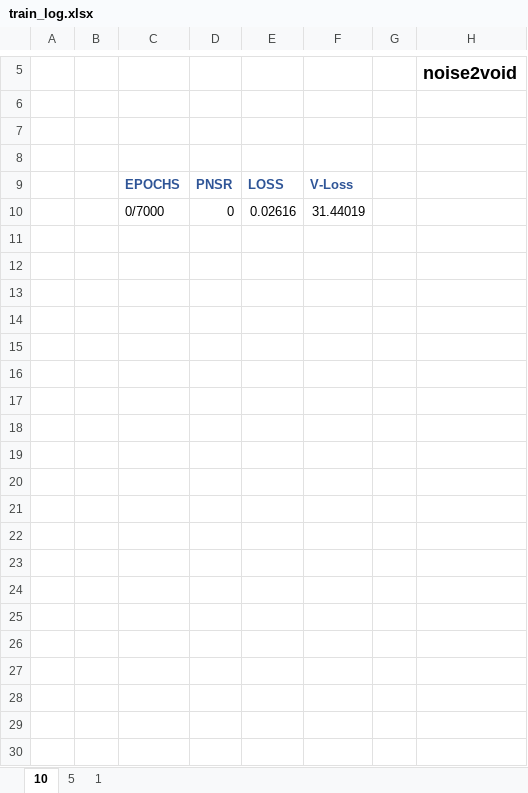
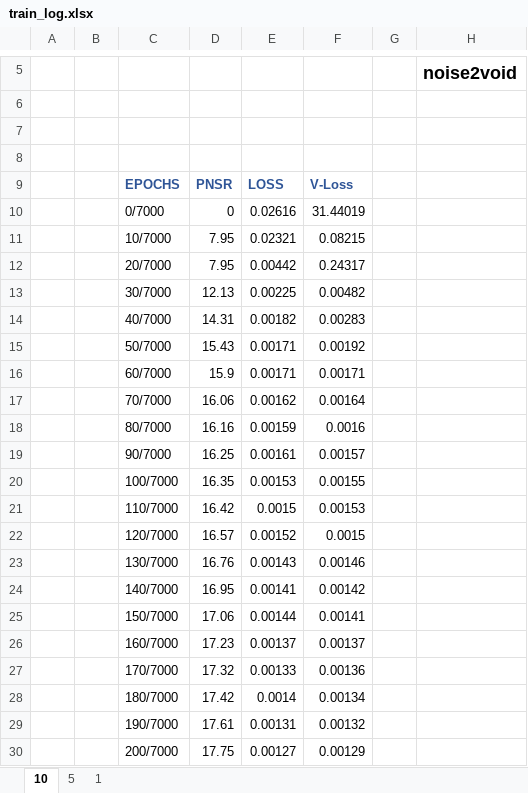
Before and after one commit to chodonghee-hub/Self-Supervised-Learning_SAR-Denoising, an Excel workbook: results/2022-08-01/18-02/train_log.xlsx, sheet 10, drawn as a sheet; only a part is shown, gaps mark what is left out; values as stored, in another font and other column widths than the file's, no borders; charts and pictures not drawn; rows hold the shown columns only; the diff covers the shown part only; the diff names each change by its address in the sheet, - before the commit and + after, or states it on an @@ line.

```diff
--- a/results/2022-08-01/18-02/train_log.xlsx (sheet 10)
+++ b/results/2022-08-01/18-02/train_log.xlsx (sheet 10)
+row 11:  |  | 10/7000 | 7.95 | 0.02321 | 0.08215
+row 12:  |  | 20/7000 | 7.95 | 0.00442 | 0.24317
+row 13:  |  | 30/7000 | 12.13 | 0.00225 | 0.00482
+row 14:  |  | 40/7000 | 14.31 | 0.00182 | 0.00283
+row 15:  |  | 50/7000 | 15.43 | 0.00171 | 0.00192
+row 16:  |  | 60/7000 | 15.9 | 0.00171 | 0.00171
+row 17:  |  | 70/7000 | 16.06 | 0.00162 | 0.00164
+row 18:  |  | 80/7000 | 16.16 | 0.00159 | 0.0016
+row 19:  |  | 90/7000 | 16.25 | 0.00161 | 0.00157
+row 20:  |  | 100/7000 | 16.35 | 0.00153 | 0.00155
+row 21:  |  | 110/7000 | 16.42 | 0.0015 | 0.00153
+row 22:  |  | 120/7000 | 16.57 | 0.00152 | 0.0015
+row 23:  |  | 130/7000 | 16.76 | 0.00143 | 0.00146
+row 24:  |  | 140/7000 | 16.95 | 0.00141 | 0.00142
+row 25:  |  | 150/7000 | 17.06 | 0.00144 | 0.00141
+row 26:  |  | 160/7000 | 17.23 | 0.00137 | 0.00137
+row 27:  |  | 170/7000 | 17.32 | 0.00133 | 0.00136
+row 28:  |  | 180/7000 | 17.42 | 0.0014 | 0.00134
+row 29:  |  | 190/7000 | 17.61 | 0.00131 | 0.00132
+row 30:  |  | 200/7000 | 17.75 | 0.00127 | 0.00129
```
Also changed, not shown: 432 added rows elsewhere in this sheet, sheet 1, sheet 5, 2 other files.
